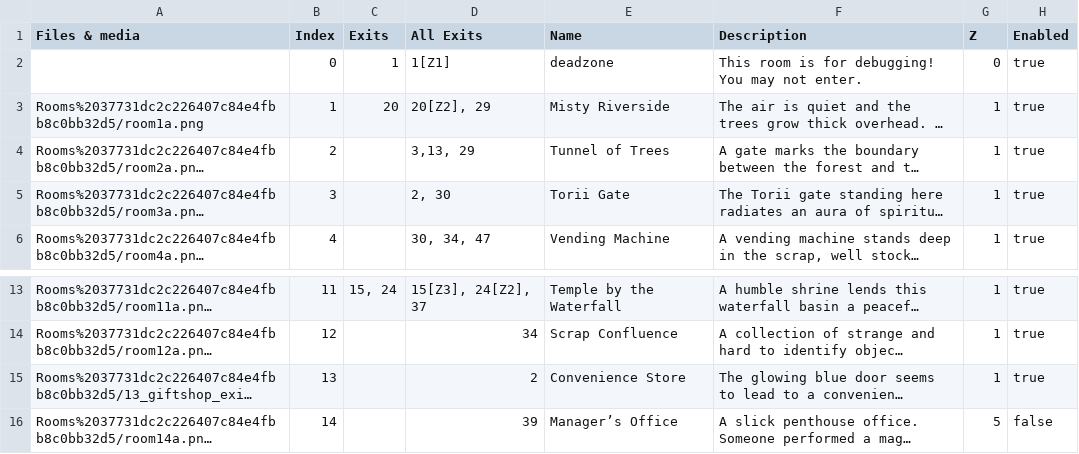
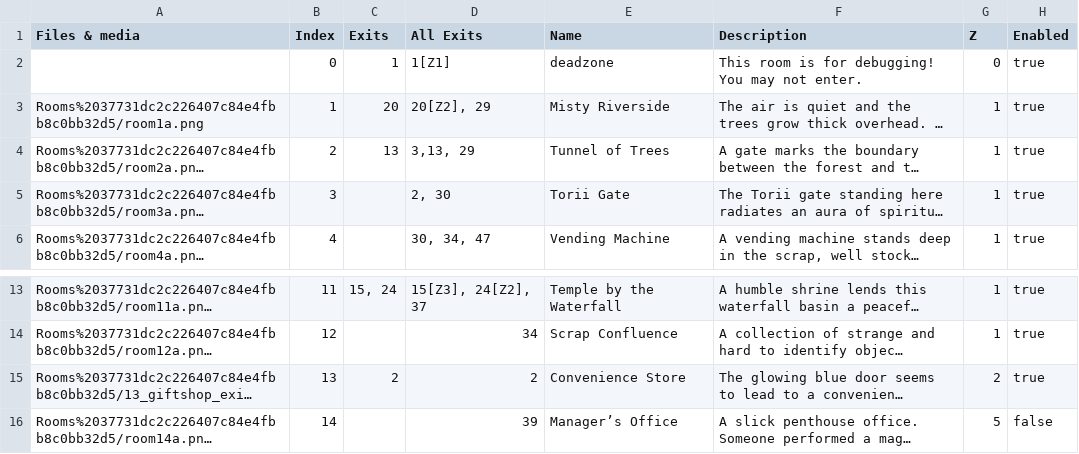
Before and after one commit to kanyaveral/kamigotchi, a CSV file: packages/contracts/src/deployment/world/data/rooms/Rooms.csv, drawn as a sheet; only a part is shown, gaps mark what is left out; long unchanged cells end in …; the diff names each change by its address in the sheet, - before the commit and + after, or states it on an @@ line.

Commit message:
room shop update + world addr rollback (#771)

```diff
--- a/packages/contracts/src/deployment/world/data/rooms/Rooms.csv
+++ b/packages/contracts/src/deployment/world/data/rooms/Rooms.csv
-C4 (Exits): (empty)
+C4 (Exits): 13
-C15 (Exits): (empty)
+C15 (Exits): 2
-G15 (Z): 1
+G15 (Z): 2
```
Also changed, not shown: 3 other files.
